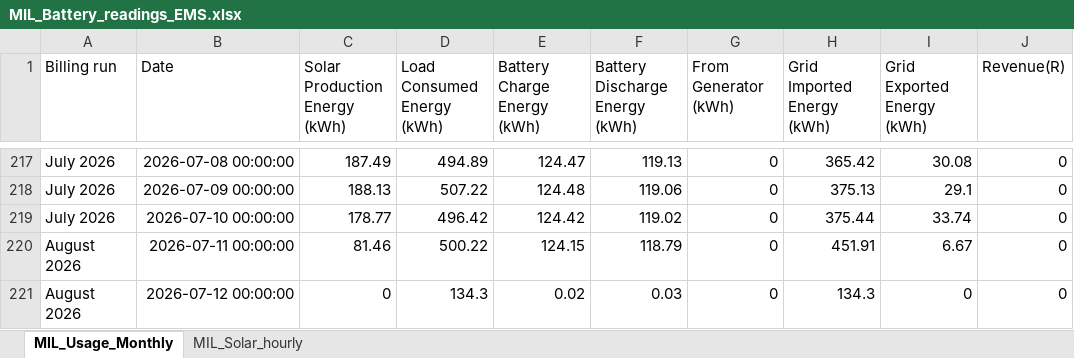
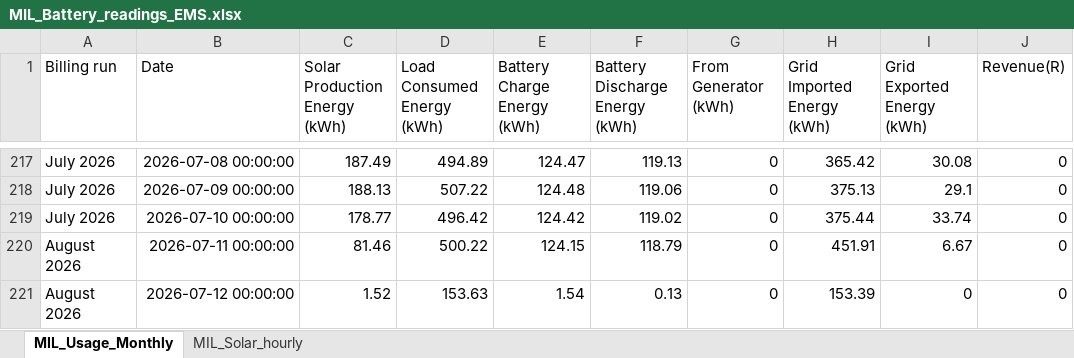
Before and after one commit to ruanvanheerden97/voltano-millenial-billing, an Excel workbook: MIL_Battery_readings_EMS.xlsx, sheet MIL_Usage_Monthly, drawn as a sheet; only a part is shown, gaps mark what is left out; values as stored, in another font and other column widths than the file's, no borders; the diff names each change by its address in the sheet, - before the commit and + after, or states it on an @@ line.

```diff
--- a/MIL_Battery_readings_EMS.xlsx (sheet MIL_Usage_Monthly)
+++ b/MIL_Battery_readings_EMS.xlsx (sheet MIL_Usage_Monthly)
-C221 (Solar Production Energy (kWh)): 0
+C221 (Solar Production Energy (kWh)): 1.52
-D221 (Load Consumed Energy (kWh)): 134.3
+D221 (Load Consumed Energy (kWh)): 153.63
-E221 (Battery Charge Energy (kWh)): 0.02
+E221 (Battery Charge Energy (kWh)): 1.54
-F221 (Battery Discharge Energy (kWh)): 0.03
+F221 (Battery Discharge Energy (kWh)): 0.13
-H221 (Grid Imported Energy (kWh)): 134.3
+H221 (Grid Imported Energy (kWh)): 153.39
```
Also changed, not shown: sheet MIL_Solar_hourly.
